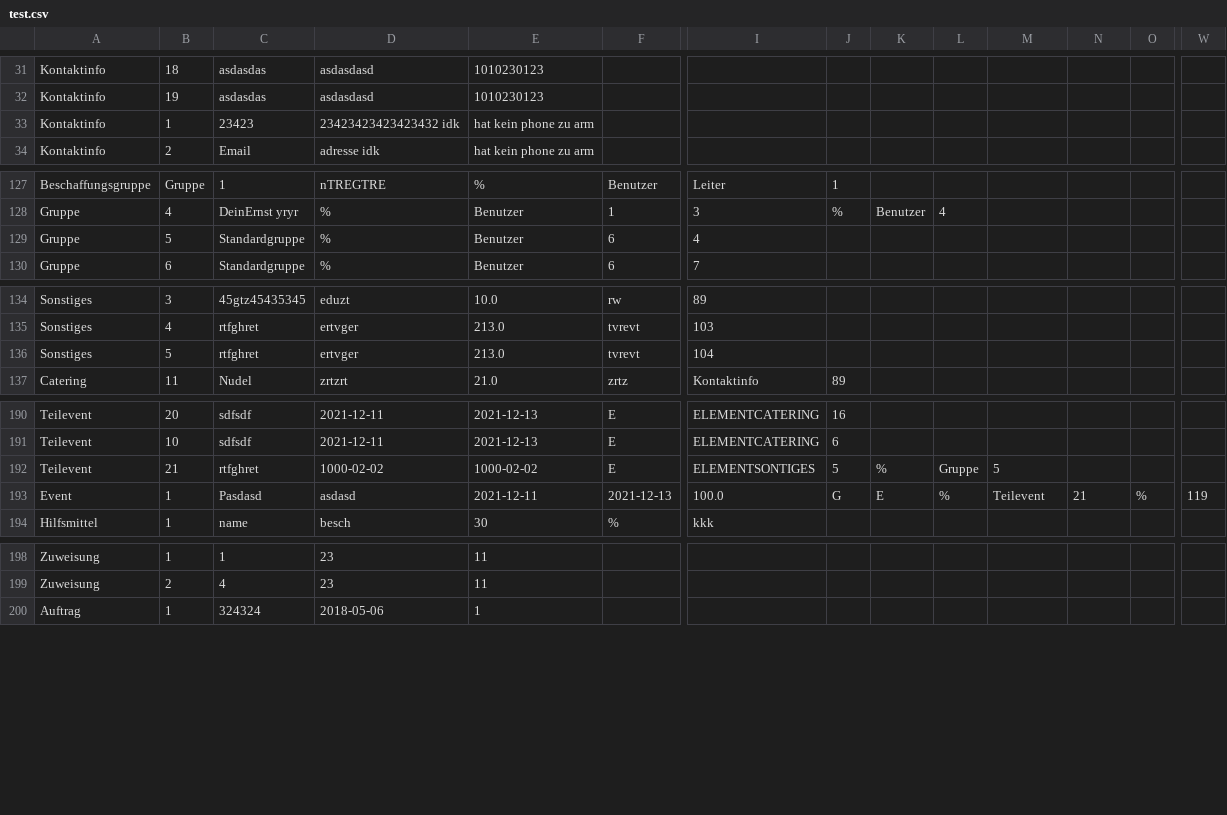
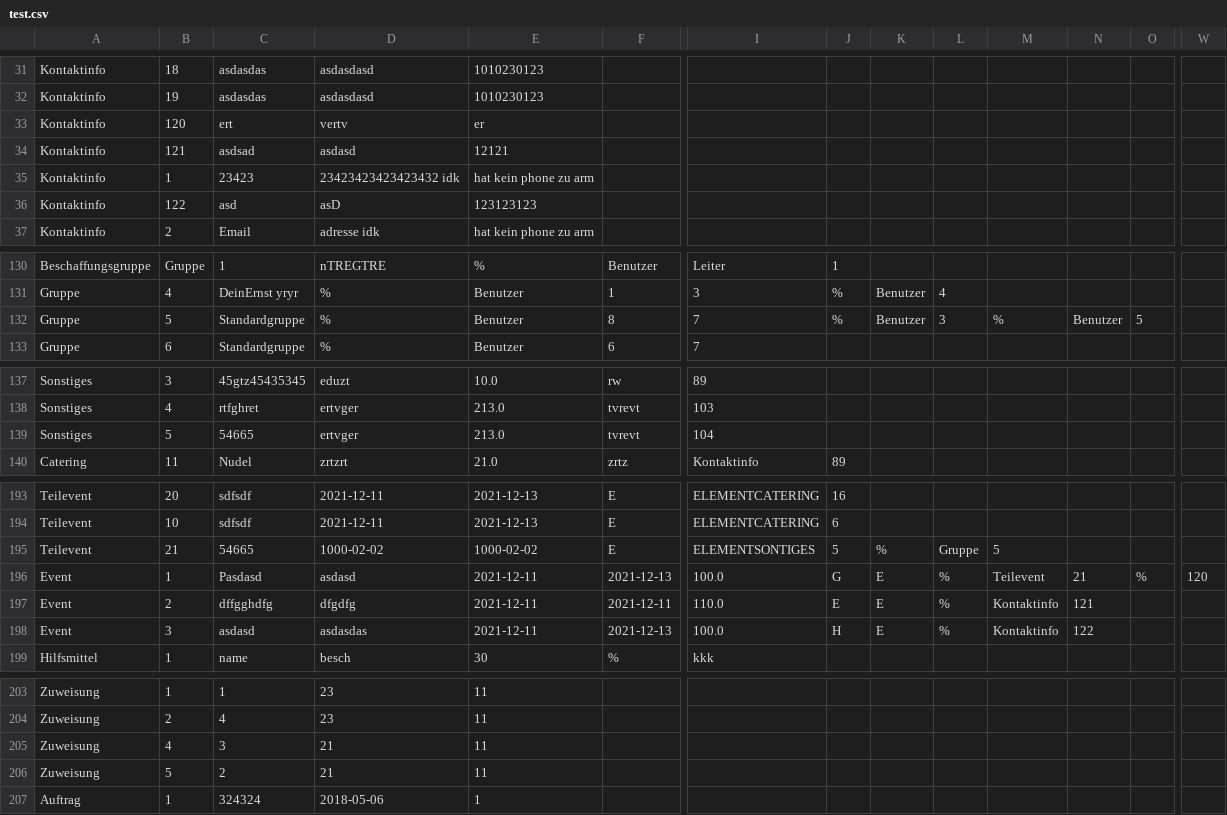
Before and after one commit to Akamagami/SoftwareEntwurf, a CSV file: test.csv, drawn as a sheet; only a part is shown, gaps mark what is left out; addresses are those after the commit; rows hold the shown columns only; the diff names each change by its address in the sheet, - before the commit and + after, or states it on an @@ line.

```diff
--- a/test.csv
+++ b/test.csv
+row 33: Kontaktinfo | 120 | ert | vertv | er
+row 34: Kontaktinfo | 121 | asdsad | asdasd | 12121
+row 36: Kontaktinfo | 122 | asd | asD | 123123123
-F132: 6
+F132: 8
-I132: 4
+I132: 7
-J132: (empty)
+J132: %
-K132: (empty)
+K132: Benutzer
-L132: (empty)
+L132: 3
-M132: (empty)
+M132: %
-N132: (empty)
+N132: Benutzer
-O132: (empty)
+O132: 5
-C139: rtfghret
+C139: 54665
-C195: rtfghret
+C195: 54665
-W196: 119
+W196: 120
+row 197: Event | 2 | dffgghdfg | dfgdfg | 2021-12-11 | 2021-12-11 | 110.0 | E | E | % | Kontaktinfo | 121
+row 198: Event | 3 | asdasd | asdasdas | 2021-12-11 | 2021-12-13 | 100.0 | H | E | % | Kontaktinfo | 122
+row 205: Zuweisung | 4 | 3 | 21 | 11
+row 206: Zuweisung | 5 | 2 | 21 | 11
```
Also changed, not shown: 12 other files.
